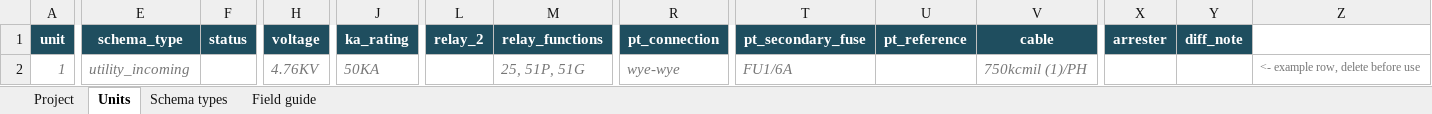
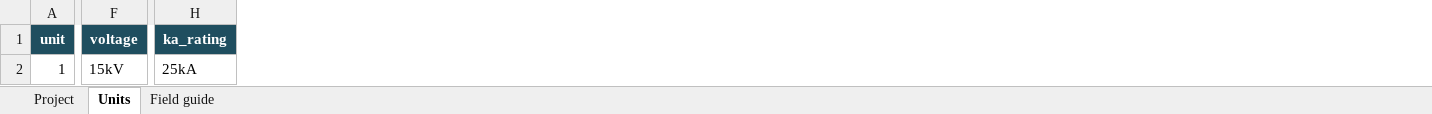
Before and after one commit to AmmarIsmailBaig/SLD_Automation, an Excel workbook: excel/intake_template.xlsx, sheet Units, drawn as a sheet; only a part is shown, gaps mark what is left out; values as stored, in another font and other column widths than the file's, no borders; removed rows and columns are numbered as before the commit, all else as after; the diff covers the shown part only; the diff names each change by its address in the sheet, - before the commit and + after, or states it on an @@ line.

```diff
--- a/excel/intake_template.xlsx (sheet Units)
+++ b/excel/intake_template.xlsx (sheet Units)
-sheet tab: Schema types
-column E (schema_type), row 2: utility_incoming
-column F (status), empty
-column L (relay_2), empty
-column M (relay_functions), row 2: 25, 51P, 51G
-column R (pt_connection), row 2: wye-wye
-column T (pt_secondary_fuse), row 2: FU1/6A
-column U (pt_reference), empty
-column V (cable), row 2: 750kcmil (1)/PH
-column X (arrester), empty
-column Y (diff_note), empty
-column Z, row 2: <- example row, delete before use
@@ A2 italic: on → off, text colour: #777777 → black @@
-F2 (voltage): 4.76KV
+F2 (voltage): 15kV
@@ F2:H2 italic: on → off, text colour: #777777 → black @@
-H2 (ka_rating): 50KA
+H2 (ka_rating): 25kA
```
Also changed, not shown: 5 edited cells and cell formats elsewhere in this sheet, sheet Field guide.
